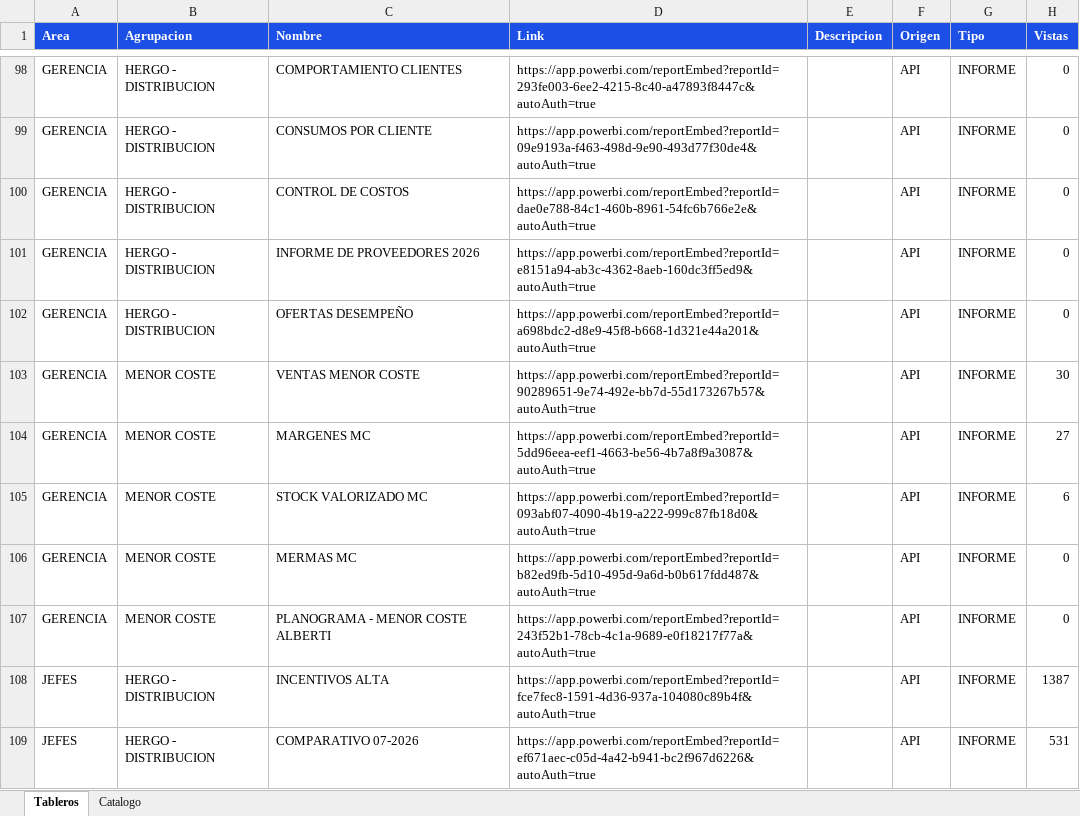
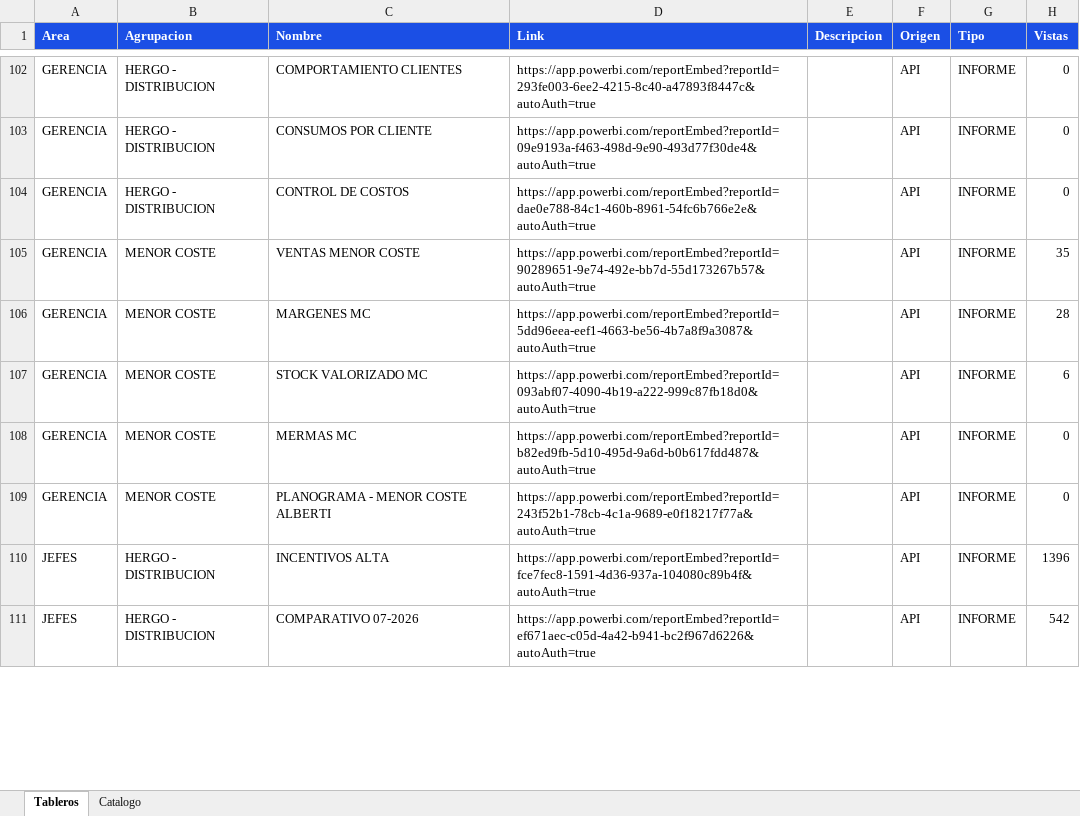
Before and after one commit to planeamientocomercialhergo-cyber/tableros-powerbi, an Excel workbook: LINKS POWER BI.xlsx, sheet Tableros, drawn as a sheet; only a part is shown, gaps mark what is left out; values as stored, in another font and other column widths than the file's, no borders; removed rows and columns are numbered as before the commit, all else as after; the diff covers the shown part only; the diff names each change by its address in the sheet, - before the commit and + after, or states it on an @@ line.

Commit message:
Actualizo tableros (2026-08-26 13:47) - 125 informes de Power BI y 24 links a mano

```diff
--- a/LINKS POWER BI.xlsx (sheet Tableros)
+++ b/LINKS POWER BI.xlsx (sheet Tableros)
-row 101: GERENCIA | HERGO - DISTRIBUCION | INFORME DE PROVEEDORES 2026 | https://app.powerbi.com/reportEmbed?reportId=e8151a94-ab3c-4362-8aeb-160dc3ff5ed9&autoAuth=true |  | API | INFORME | 0
-row 102: GERENCIA | HERGO - DISTRIBUCION | OFERTAS DESEMPEÑO | https://app.powerbi.com/reportEmbed?reportId=a698bdc2-d8e9-45f8-b668-1d321e44a201&autoAuth=true |  | API | INFORME | 0
-H105 (Vistas): 30
+H105 (Vistas): 35
-H106 (Vistas): 27
+H106 (Vistas): 28
-H110 (Vistas): 1387
+H110 (Vistas): 1396
-H111 (Vistas): 531
+H111 (Vistas): 542
```
Also changed, not shown: 9 added rows, 5 removed rows and 18 edited cells elsewhere in this sheet, sheet Catalogo, 4 other files.
